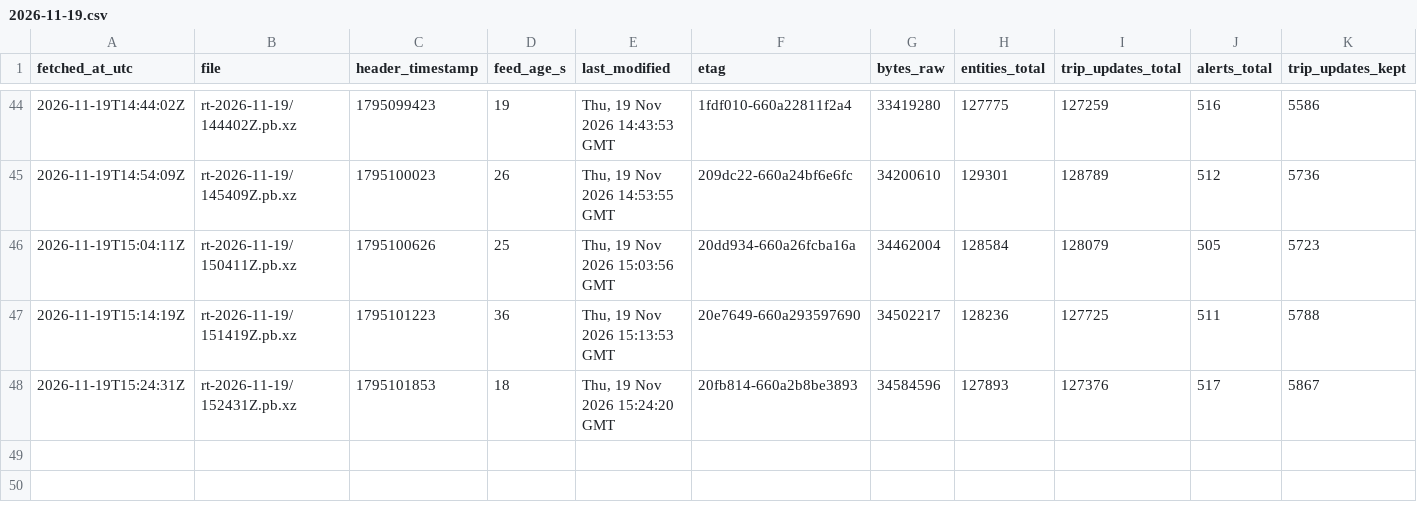
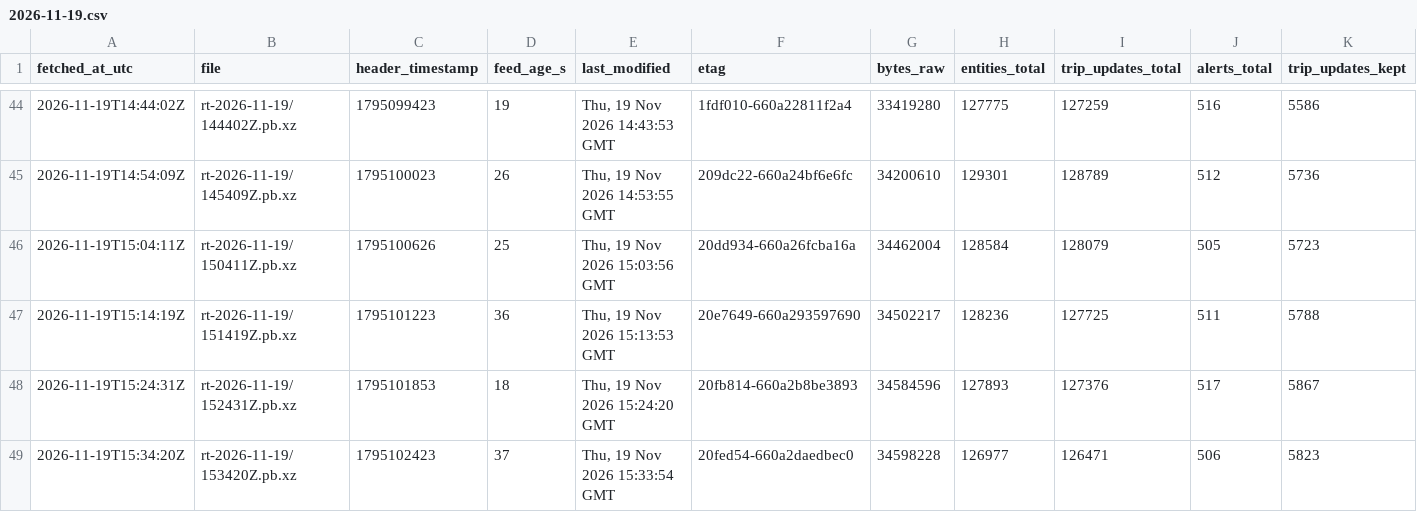
Before and after one commit to FabianGlueck/gtfs-rt-recorder, a CSV file: data/index/2026-11-19.csv, drawn as a sheet; only a part is shown, gaps mark what is left out; rows hold the shown columns only; the diff names each change by its address in the sheet, - before the commit and + after, or states it on an @@ line.

```diff
--- a/data/index/2026-11-19.csv
+++ b/data/index/2026-11-19.csv
+row 49: 2026-11-19T15:34:20Z | rt-2026-11-19/153420Z.pb.xz | 1795102423 | 37 | Thu, 19 Nov 2026 15:33:54 GMT | 20fed54-660a2daedbec0 | 34598228 | 126977 | 126471 | 506 | 5823
```
